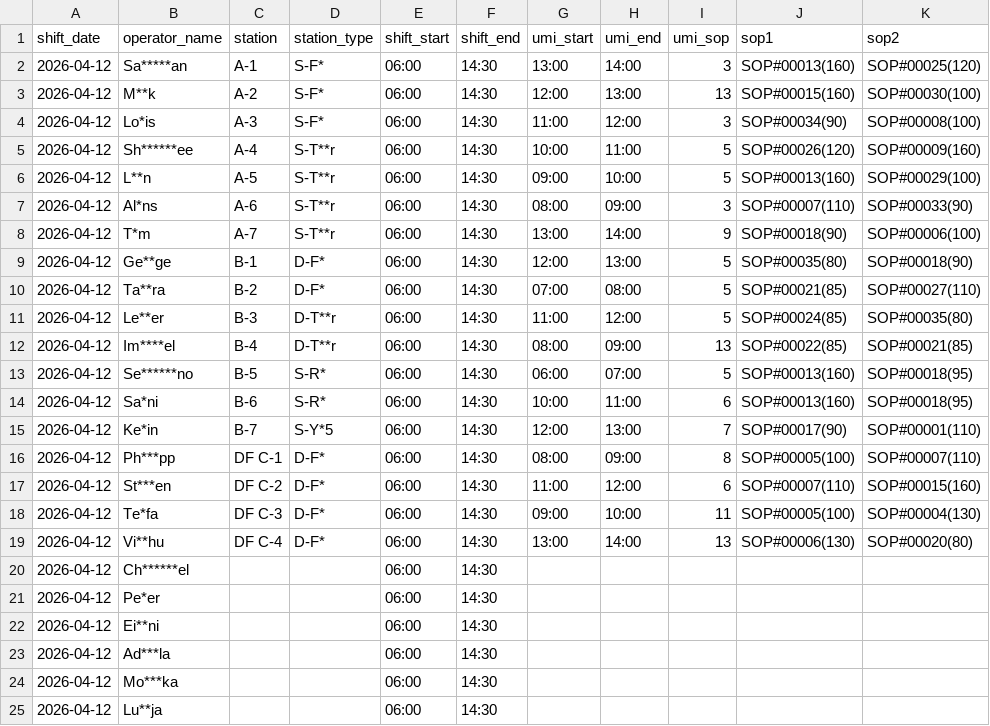
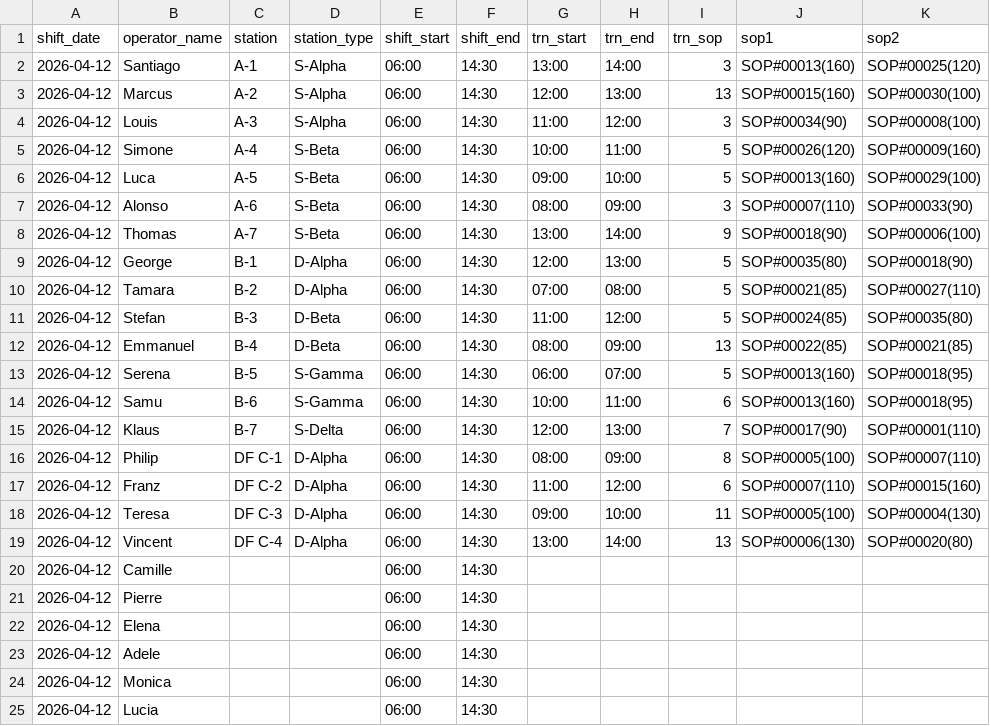
Before and after one commit to Nami3777/ariflow-bot, a CSV file: data/sample_schedule.csv, drawn as a sheet; only a part is shown; the diff covers the shown part only; the diff names each change by its address in the sheet, - before the commit and + after, or states it on an @@ line.

```diff
--- a/data/sample_schedule.csv
+++ b/data/sample_schedule.csv
-G1: umi_start
+G1: trn_start
-H1: umi_end
+H1: trn_end
-I1: umi_sop
+I1: trn_sop
-B2 (operator_name): Sa*****an
+B2 (operator_name): Santiago
-D2:D4 (station_type): S-F*
+D2:D4 (station_type): S-Alpha
-B3 (operator_name): M**k
+B3 (operator_name): Marcus
-B4 (operator_name): Lo*is
+B4 (operator_name): Louis
-B5 (operator_name): Sh******ee
+B5 (operator_name): Simone
-D5:D8 (station_type): S-T**r
+D5:D8 (station_type): S-Beta
-B6 (operator_name): L**n
+B6 (operator_name): Luca
-B7 (operator_name): Al*ns
+B7 (operator_name): Alonso
-B8 (operator_name): T*m
+B8 (operator_name): Thomas
-B9 (operator_name): Ge**ge
+B9 (operator_name): George
-D9:D10 (station_type): D-F*
+D9:D10 (station_type): D-Alpha
-B10 (operator_name): Ta**ra
+B10 (operator_name): Tamara
-B11 (operator_name): Le**er
+B11 (operator_name): Stefan
-D11:D12 (station_type): D-T**r
+D11:D12 (station_type): D-Beta
-B12 (operator_name): Im****el
+B12 (operator_name): Emmanuel
-B13 (operator_name): Se******no
+B13 (operator_name): Serena
-D13:D14 (station_type): S-R*
+D13:D14 (station_type): S-Gamma
-B14 (operator_name): Sa*ni
+B14 (operator_name): Samu
-B15 (operator_name): Ke*in
+B15 (operator_name): Klaus
-D15 (station_type): S-Y*5
+D15 (station_type): S-Delta
-B16 (operator_name): Ph***pp
+B16 (operator_name): Philip
-D16:D19 (station_type): D-F*
+D16:D19 (station_type): D-Alpha
-B17 (operator_name): St***en
+B17 (operator_name): Franz
-B18 (operator_name): Te*fa
+B18 (operator_name): Teresa
-B19 (operator_name): Vi**hu
+B19 (operator_name): Vincent
-B20 (operator_name): Ch******el
+B20 (operator_name): Camille
-B21 (operator_name): Pe*er
+B21 (operator_name): Pierre
-B22 (operator_name): Ei**ni
+B22 (operator_name): Elena
-B23 (operator_name): Ad***la
+B23 (operator_name): Adele
-B24 (operator_name): Mo***ka
+B24 (operator_name): Monica
-B25 (operator_name): Lu**ja
+B25 (operator_name): Lucia
```
Also changed, not shown: 44 edited cells elsewhere in this file, 10 other files.
